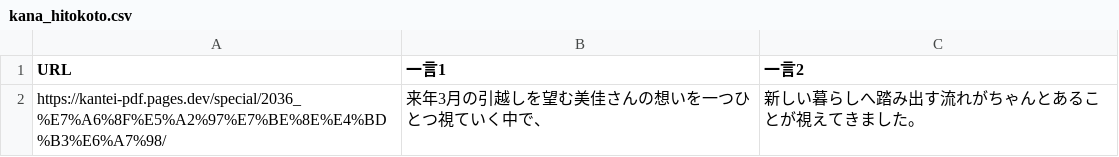
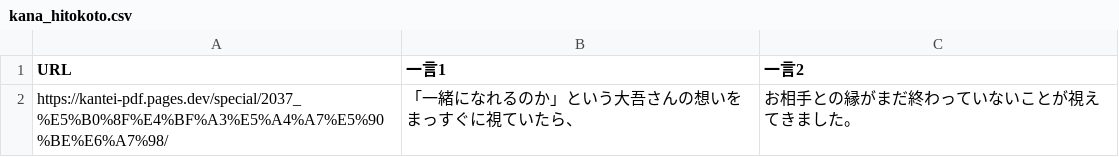
Before and after one commit to ikrnumaC/kantei-pdf, a CSV file: special/kana_hitokoto.csv, drawn as a sheet.

```diff
--- a/special/kana_hitokoto.csv
+++ b/special/kana_hitokoto.csv
@@ -1,2 +1,2 @@
 URL,一言1,一言2
-https://kantei-pdf.pages.dev/special/2036_%E7%A6%8F%E5%A2%97%E7%BE%8E%E4%BD%B3%E6%A7%98/,来年3月の引越しを望む美佳さんの想いを一つひとつ視ていく中で、,新しい暮らしへ踏み出す流れがちゃんとあることが視えてきました。
+https://kantei-pdf.pages.dev/special/2037_%E5%B0%8F%E4%BF%A3%E5%A4%A7%E5%90%BE%E6%A7%98/,「一緒になれるのか」という大吾さんの想いをまっすぐに視ていたら、,お相手との縁がまだ終わっていないことが視えてきました。
```
Also changed, not shown: miyuki/miyuki_hitokoto.csv, 6 other files.
